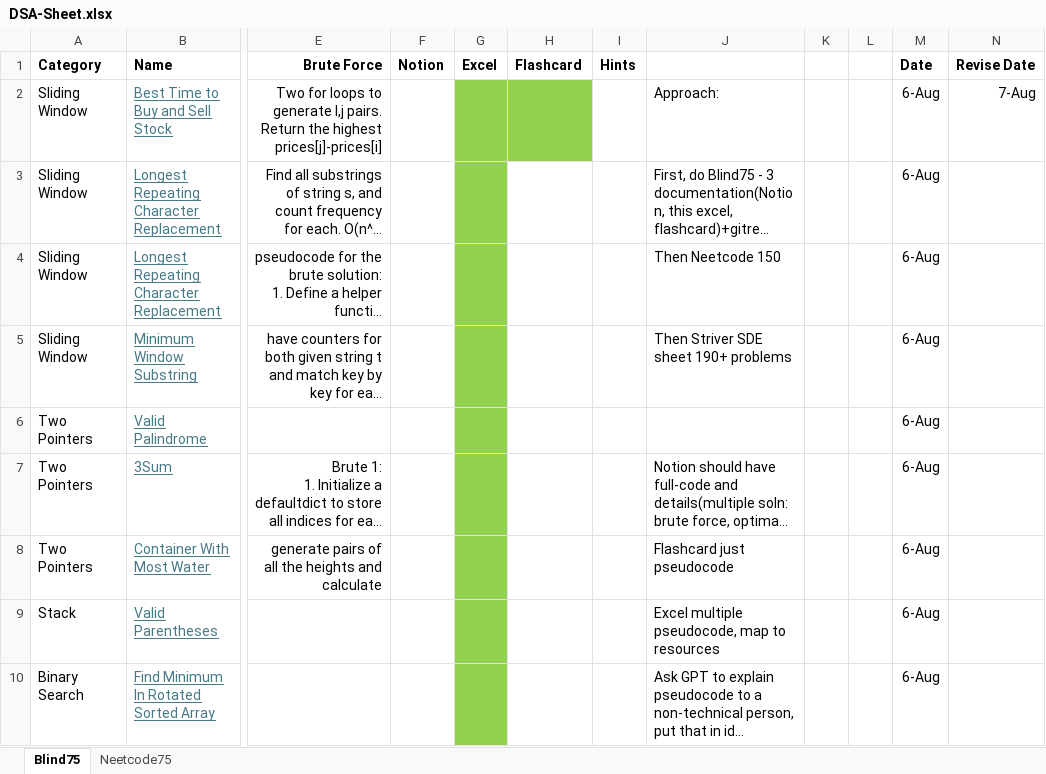
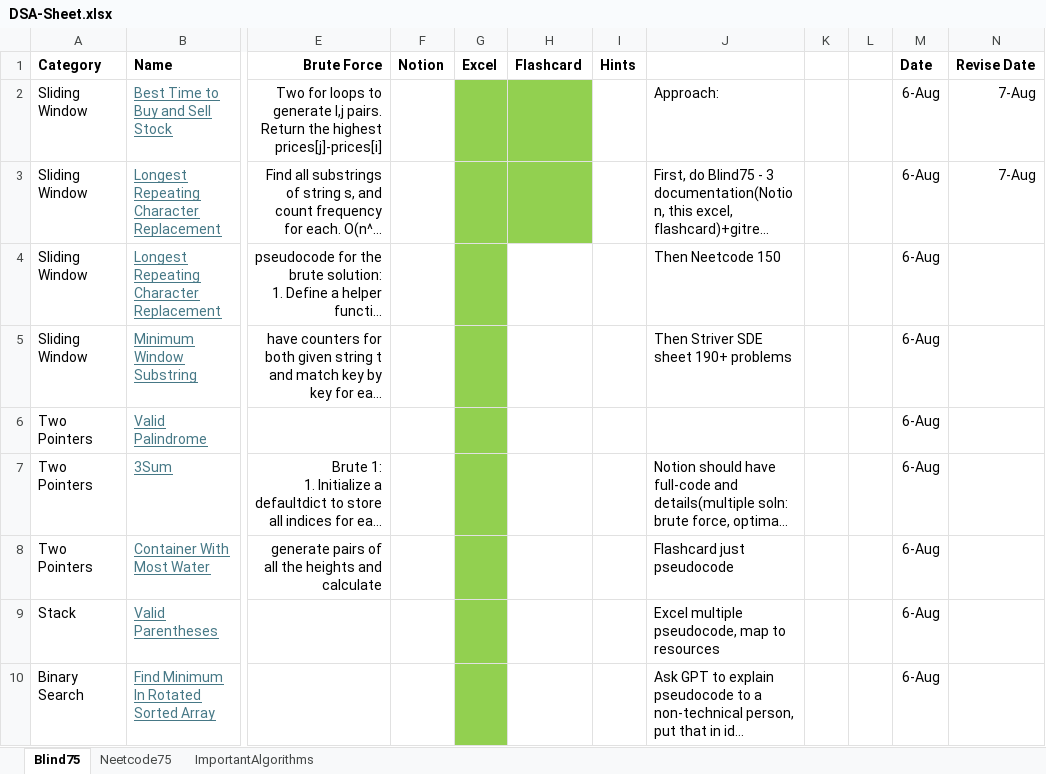
Before and after one commit to AbhinavSivanandhan/DSA-Prep, an Excel workbook: DSA-sheet/DSA-Sheet.xlsx, sheet Blind75, drawn as a sheet; only a part is shown, gaps mark what is left out; long unchanged cells end in …; values as stored, in another font and other column widths than the file's, no borders; the diff covers the shown part only; the diff names each change by its address in the sheet, - before the commit and + after, or states it on an @@ line.

```diff
--- a/DSA-sheet/DSA-Sheet.xlsx (sheet Blind75)
+++ b/DSA-sheet/DSA-Sheet.xlsx (sheet Blind75)
+sheet tab: ImportantAlgorithms
-H3 fill: none
+H3 fill: #92D050
-N3 (Revise Date): (empty)
+N3 (Revise Date): 7-Aug
```
Also changed, not shown: 1 edited cell elsewhere in this sheet, 2 other files.
